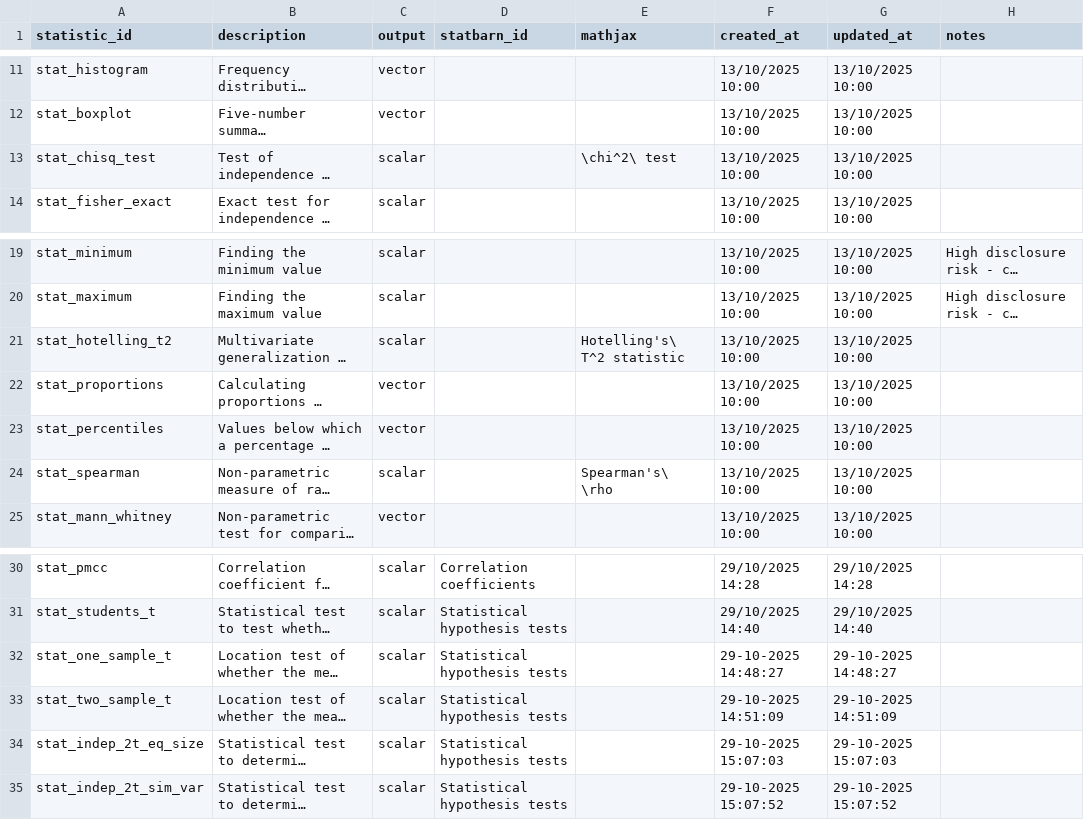
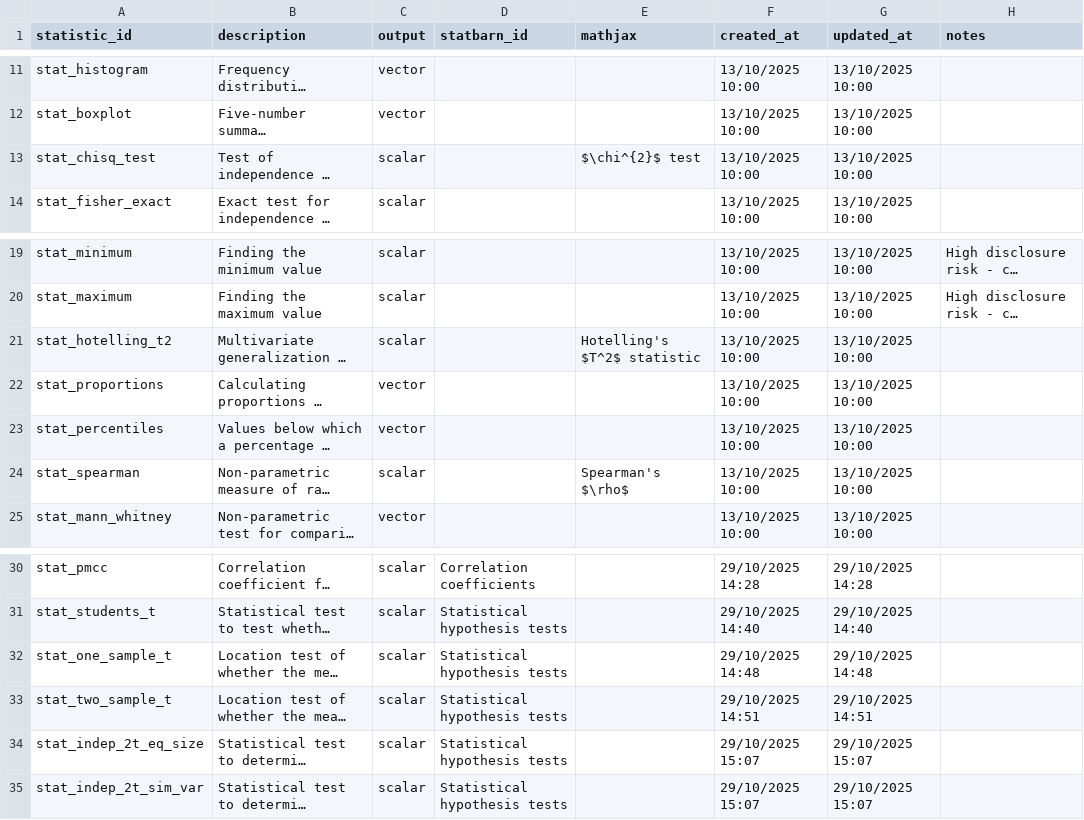
Before and after one commit to Health-Informatics-UoN/analysis-types-for-TREs, a CSV file: src/data/statistics.csv, drawn as a sheet; only a part is shown, gaps mark what is left out; long unchanged cells end in …; the diff names each change by its address in the sheet, - before the commit and + after, or states it on an @@ line.

```diff
--- a/src/data/statistics.csv
+++ b/src/data/statistics.csv
-E13 (mathjax): \chi^2\ test
+E13 (mathjax): $\chi^{2}$ test
-E21 (mathjax): Hotelling's\ T^2 statistic
+E21 (mathjax): Hotelling's $T^2$ statistic
-E24 (mathjax): Spearman's\ \rho
+E24 (mathjax): Spearman's $\rho$
-F32 (created_at): 29-10-2025 14:48:27
+F32 (created_at): 29/10/2025 14:48
-G32 (updated_at): 29-10-2025 14:48:27
+G32 (updated_at): 29/10/2025 14:48
-F33 (created_at): 29-10-2025 14:51:09
+F33 (created_at): 29/10/2025 14:51
-G33 (updated_at): 29-10-2025 14:51:09
+G33 (updated_at): 29/10/2025 14:51
-F34 (created_at): 29-10-2025 15:07:03
+F34 (created_at): 29/10/2025 15:07
-G34 (updated_at): 29-10-2025 15:07:03
+G34 (updated_at): 29/10/2025 15:07
-F35 (created_at): 29-10-2025 15:07:52
+F35 (created_at): 29/10/2025 15:07
-G35 (updated_at): 29-10-2025 15:07:52
+G35 (updated_at): 29/10/2025 15:07
```
Also changed, not shown: src/data/algorithms.csv, src/data/statistic_aliases.csv, 1 other file.
